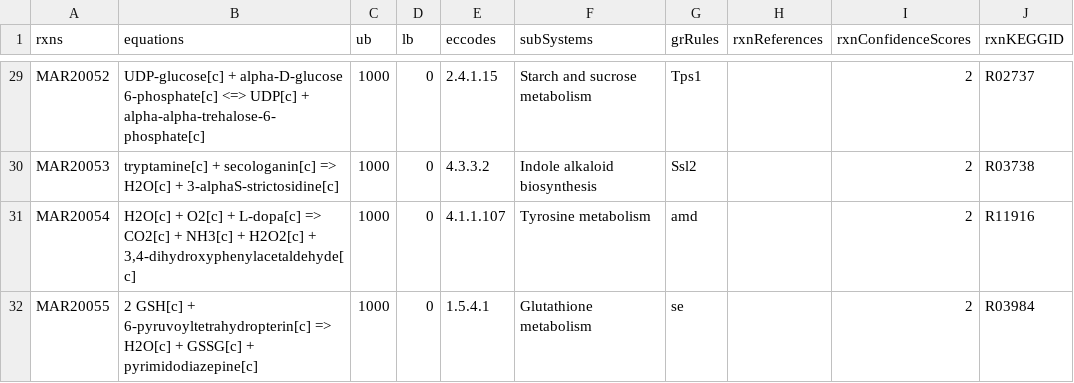
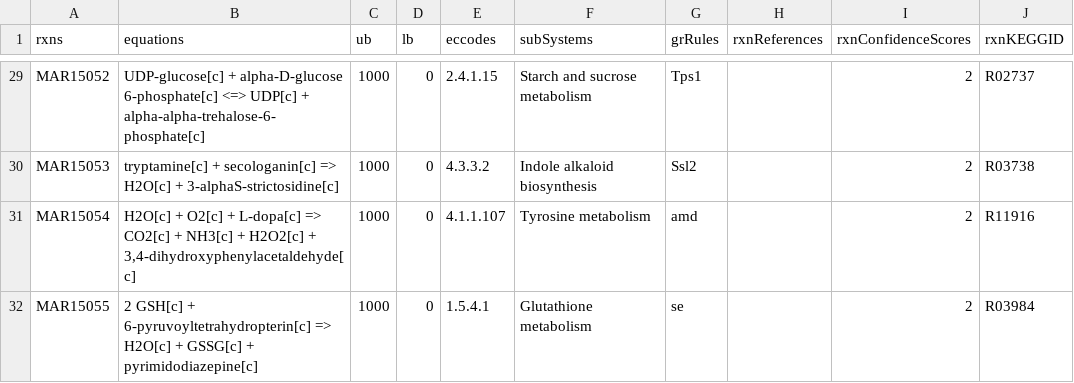
Before and after one commit to SysBioChalmers/Fruitfly-GEM, a TSV file: data/fruitflySpecificRxns.tsv, drawn as a sheet; only a part is shown, gaps mark what is left out; the diff covers the shown part only; the diff names each change by its address in the sheet, - before the commit and + after, or states it on an @@ line.

```diff
--- a/data/fruitflySpecificRxns.tsv
+++ b/data/fruitflySpecificRxns.tsv
-A29 (rxns): MAR20052
+A29 (rxns): MAR15052
-A30 (rxns): MAR20053
+A30 (rxns): MAR15053
-A31 (rxns): MAR20054
+A31 (rxns): MAR15054
-A32 (rxns): MAR20055
+A32 (rxns): MAR15055
```
Also changed, not shown: 27 edited cells elsewhere in this file, data/fruitflySpecificMets.tsv.
